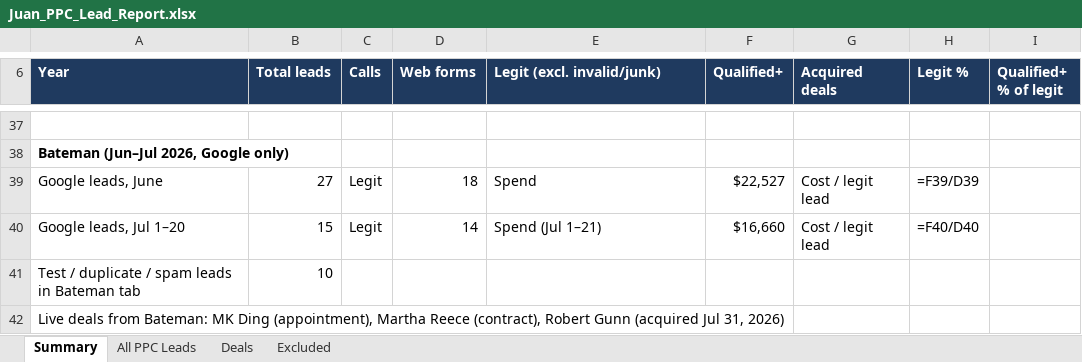
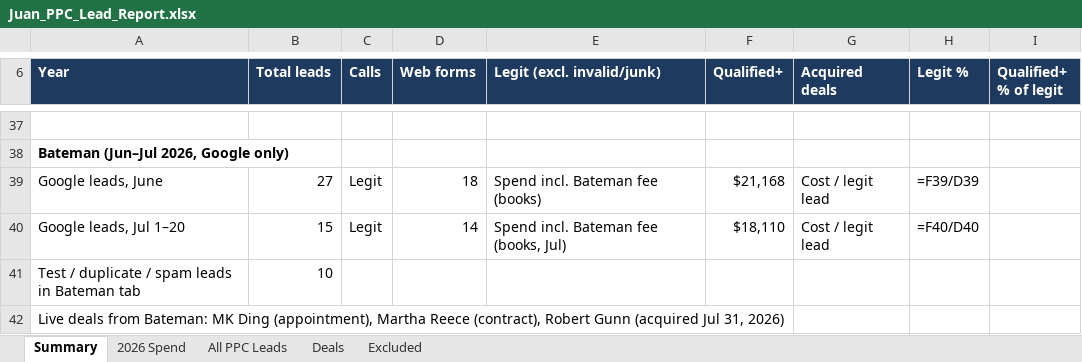
Before and after one commit to juantwinhomes/Juan-Diaz-CEO-Twin-Home-Buyer, an Excel workbook: reports/Juan_PPC_Lead_Report.xlsx, sheet Summary, drawn as a sheet; only a part is shown, gaps mark what is left out; values as stored, in another font and other column widths than the file's, no borders; formulas without a stored value are shown as written; the diff names each change by its address in the sheet, - before the commit and + after, or states it on an @@ line.

```diff
--- a/reports/Juan_PPC_Lead_Report.xlsx (sheet Summary)
+++ b/reports/Juan_PPC_Lead_Report.xlsx (sheet Summary)
+sheet tab: 2026 Spend
-E39 (Legit (excl. invalid/junk)): Spend
+E39 (Legit (excl. invalid/junk)): Spend incl. Bateman fee (books)
-F39 (Qualified+): $22,527
+F39 (Qualified+): $21,168
-E40 (Legit (excl. invalid/junk)): Spend (Jul 1–21)
+E40 (Legit (excl. invalid/junk)): Spend incl. Bateman fee (books, Jul)
-F40 (Qualified+): $16,660
+F40 (Qualified+): $18,110
```
Also changed, not shown: 1 other file.
